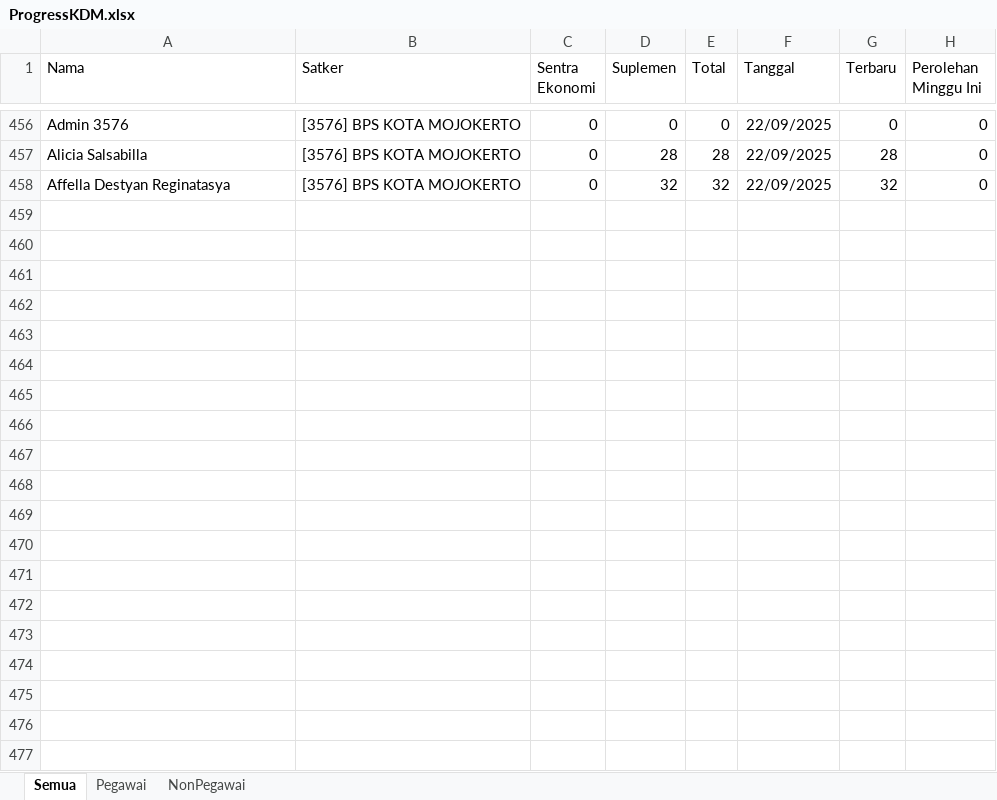
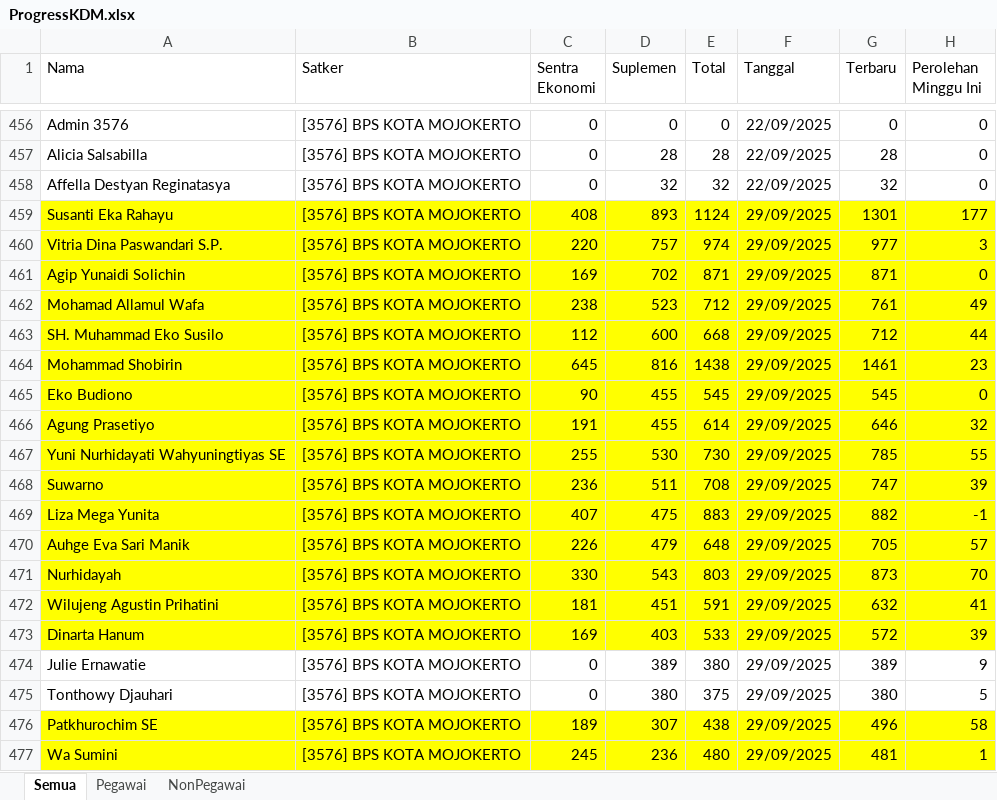
Before and after one commit to RizqikaNauraF/Dashboard-KDM-BPS-Kota-Mojokerto, an Excel workbook: ProgressKDM.xlsx, sheet Semua, drawn as a sheet; only a part is shown, gaps mark what is left out; values as stored, in another font and other column widths than the file's, no borders; the diff covers the shown part only; the diff names each change by its address in the sheet, - before the commit and + after, or states it on an @@ line.

Commit message:
Update app.py dan data ProgressKDM.xlsx

```diff
--- a/ProgressKDM.xlsx (sheet Semua)
+++ b/ProgressKDM.xlsx (sheet Semua)
+row 459: Susanti Eka Rahayu | [3576] BPS KOTA MOJOKERTO | 408 | 893 | 1124 | 29/09/2025 | 1301 | 177
+row 460: Vitria Dina Paswandari S.P. | [3576] BPS KOTA MOJOKERTO | 220 | 757 | 974 | 29/09/2025 | 977 | 3
+row 461: Agip Yunaidi Solichin | [3576] BPS KOTA MOJOKERTO | 169 | 702 | 871 | 29/09/2025 | 871 | 0
+row 462: Mohamad Allamul Wafa | [3576] BPS KOTA MOJOKERTO | 238 | 523 | 712 | 29/09/2025 | 761 | 49
+row 463: SH. Muhammad Eko Susilo | [3576] BPS KOTA MOJOKERTO | 112 | 600 | 668 | 29/09/2025 | 712 | 44
+row 464: Mohammad Shobirin | [3576] BPS KOTA MOJOKERTO | 645 | 816 | 1438 | 29/09/2025 | 1461 | 23
+row 465: Eko Budiono | [3576] BPS KOTA MOJOKERTO | 90 | 455 | 545 | 29/09/2025 | 545 | 0
+row 466: Agung Prasetiyo | [3576] BPS KOTA MOJOKERTO | 191 | 455 | 614 | 29/09/2025 | 646 | 32
+row 467: Yuni Nurhidayati Wahyuningtiyas SE | [3576] BPS KOTA MOJOKERTO | 255 | 530 | 730 | 29/09/2025 | 785 | 55
+row 468: Suwarno | [3576] BPS KOTA MOJOKERTO | 236 | 511 | 708 | 29/09/2025 | 747 | 39
+row 469: Liza Mega Yunita | [3576] BPS KOTA MOJOKERTO | 407 | 475 | 883 | 29/09/2025 | 882 | -1
+row 470: Auhge Eva Sari Manik | [3576] BPS KOTA MOJOKERTO | 226 | 479 | 648 | 29/09/2025 | 705 | 57
+row 471: Nurhidayah | [3576] BPS KOTA MOJOKERTO | 330 | 543 | 803 | 29/09/2025 | 873 | 70
+row 472: Wilujeng Agustin Prihatini | [3576] BPS KOTA MOJOKERTO | 181 | 451 | 591 | 29/09/2025 | 632 | 41
+row 473: Dinarta Hanum | [3576] BPS KOTA MOJOKERTO | 169 | 403 | 533 | 29/09/2025 | 572 | 39
+row 474: Julie Ernawatie | [3576] BPS KOTA MOJOKERTO | 0 | 389 | 380 | 29/09/2025 | 389 | 9
+row 475: Tonthowy Djauhari | [3576] BPS KOTA MOJOKERTO | 0 | 380 | 375 | 29/09/2025 | 380 | 5
+row 476: Patkhurochim SE | [3576] BPS KOTA MOJOKERTO | 189 | 307 | 438 | 29/09/2025 | 496 | 58
+row 477: Wa Sumini | [3576] BPS KOTA MOJOKERTO | 245 | 236 | 480 | 29/09/2025 | 481 | 1
```
Also changed, not shown: 61 added rows and 1 edited cell elsewhere in this sheet, sheet NonPegawai, sheet Pegawai, 1 other file.
